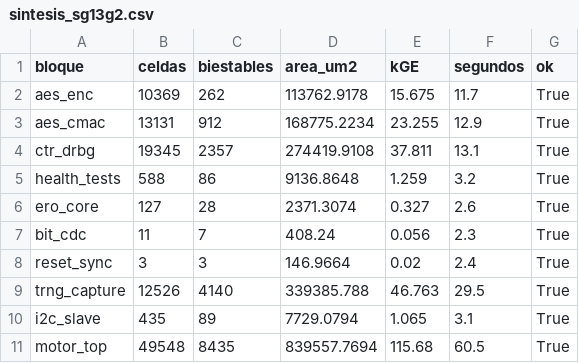
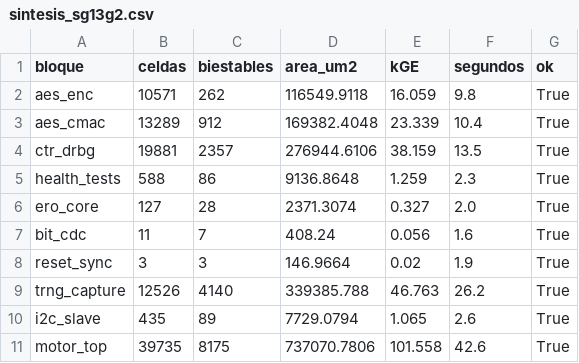
Before and after one commit to mmggjj/TFM_ENCRY, a CSV file: results/sintesis_sg13g2.csv, drawn as a sheet.

```diff
--- a/results/sintesis_sg13g2.csv
+++ b/results/sintesis_sg13g2.csv
@@ -1,11 +1,11 @@
 bloque,celdas,biestables,area_um2,kGE,segundos,ok
-aes_enc,10369,262,113762.9178,15.675,11.7,True
-aes_cmac,13131,912,168775.2234,23.255,12.9,True
-ctr_drbg,19345,2357,274419.9108,37.811,13.1,True
-health_tests,588,86,9136.8648,1.259,3.2,True
-ero_core,127,28,2371.3074,0.327,2.6,True
-bit_cdc,11,7,408.24,0.056,2.3,True
-reset_sync,3,3,146.9664,0.02,2.4,True
-trng_capture,12526,4140,339385.788,46.763,29.5,True
-i2c_slave,435,89,7729.0794,1.065,3.1,True
-motor_top,49548,8435,839557.7694,115.68,60.5,True
+aes_enc,10571,262,116549.9118,16.059,9.8,True
+aes_cmac,13289,912,169382.4048,23.339,10.4,True
+ctr_drbg,19881,2357,276944.6106,38.159,13.5,True
+health_tests,588,86,9136.8648,1.259,2.3,True
+ero_core,127,28,2371.3074,0.327,2.0,True
+bit_cdc,11,7,408.24,0.056,1.6,True
+reset_sync,3,3,146.9664,0.02,1.9,True
+trng_capture,12526,4140,339385.788,46.763,26.2,True
+i2c_slave,435,89,7729.0794,1.065,2.6,True
+motor_top,39735,8175,737070.7806,101.558,42.6,True
```
Also changed, not shown: 33 other files.
